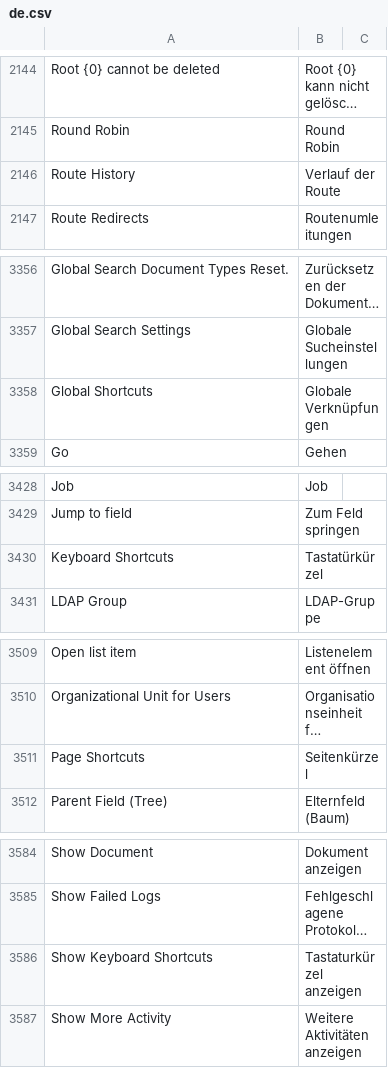
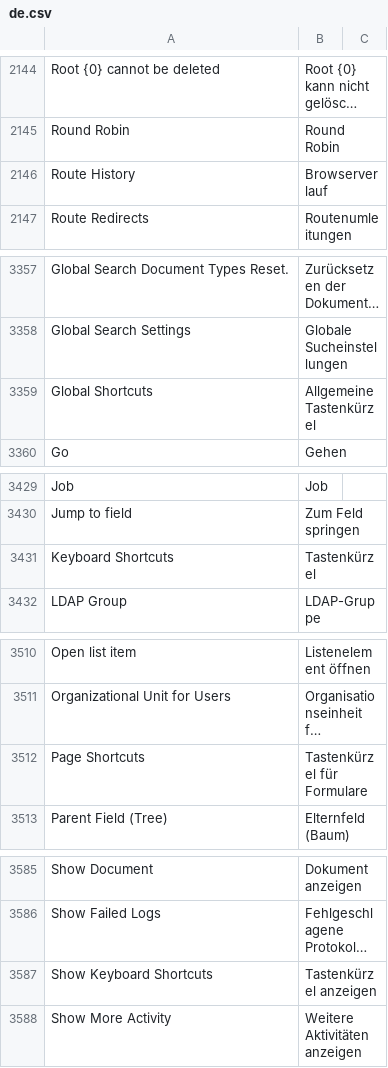
Before and after one commit to hanzoai/frappe, a CSV file: frappe/translations/de.csv, drawn as a sheet; only a part is shown, gaps mark what is left out; long unchanged cells end in …; addresses are those after the commit; the diff covers the shown part only; the diff names each change by its address in the sheet, - before the commit and + after, or states it on an @@ line.

```diff
--- a/frappe/translations/de.csv
+++ b/frappe/translations/de.csv
-B2146: Verlauf der Route
+B2146: Browserverlauf
-B3359: Globale Verknüpfungen
+B3359: Allgemeine Tastenkürzel
-B3431: Tastatürkürzel
+B3431: Tastenkürzel
-B3512: Seitenkürzel
+B3512: Tastenkürzel für Formulare
-B3587: Tastaturkürzel anzeigen
+B3587: Tastenkürzel anzeigen
```
Also changed, not shown: 19 added rows, 1 removed row and 7 edited cells elsewhere in this file.
